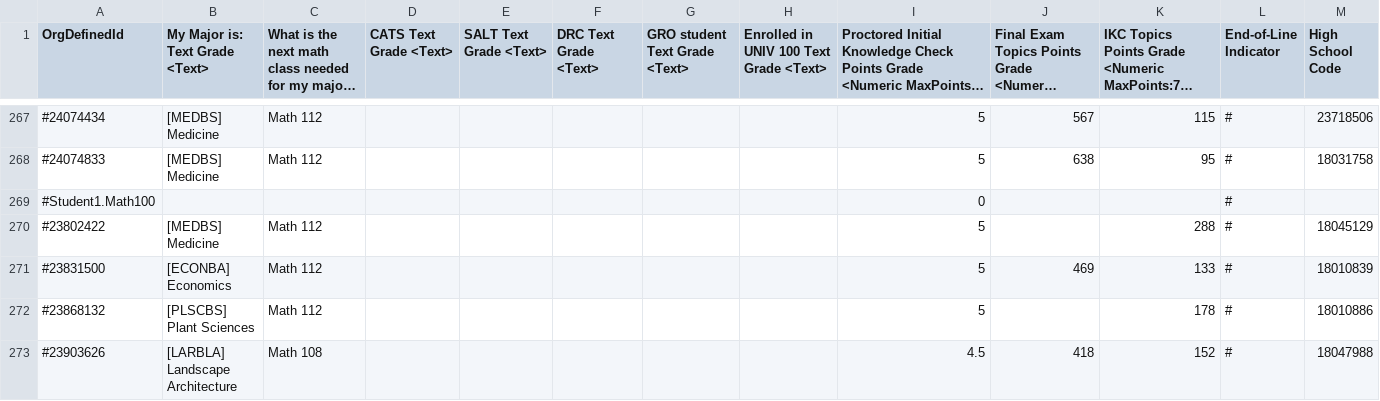
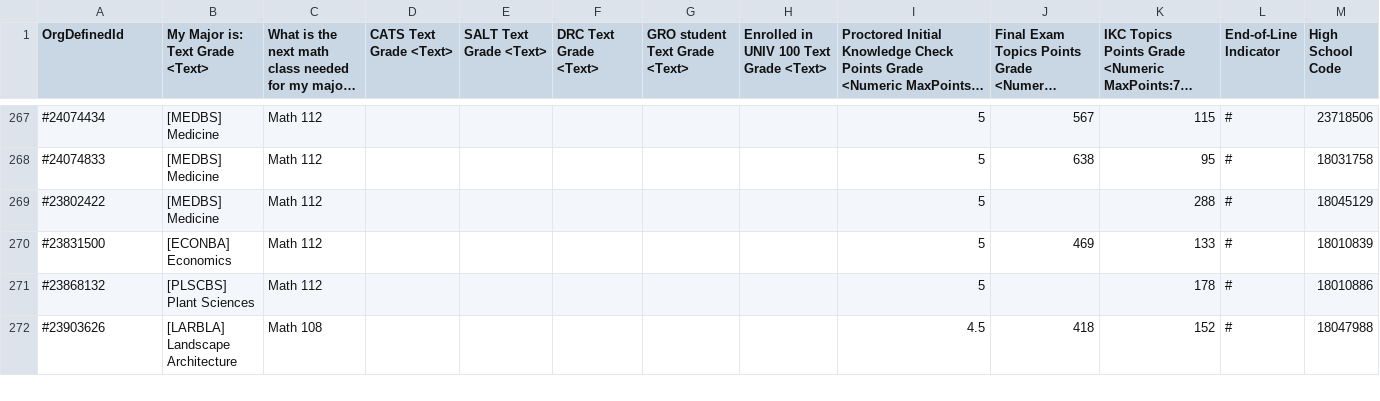
Before and after one commit to UAMath/Placement-data, a CSV file: 2261 D2L DATA/2261_merged_with_untitled.csv (was 2261 D2L DATA/2261_merged_with_untitled (1).csv), drawn as a sheet; only a part is shown, gaps mark what is left out; long unchanged cells end in …; rows hold the shown columns only; the diff names each change by its address in the sheet, - before the commit and + after, or states it on an @@ line.

Commit message:
Got all the code actually working, still confused on what files are needed here and what are not, working on that now

```diff
--- a/2261 D2L DATA/2261_merged_with_untitled (1).csv
+++ b/2261 D2L DATA/2261_merged_with_untitled.csv
-row 269: #Student1.Math100 |  |  |  |  |  |  |  | 0 |  |  | #
```
Also changed, not shown: 2261 D2L DATA/2261_merged.csv, 23 other files.
